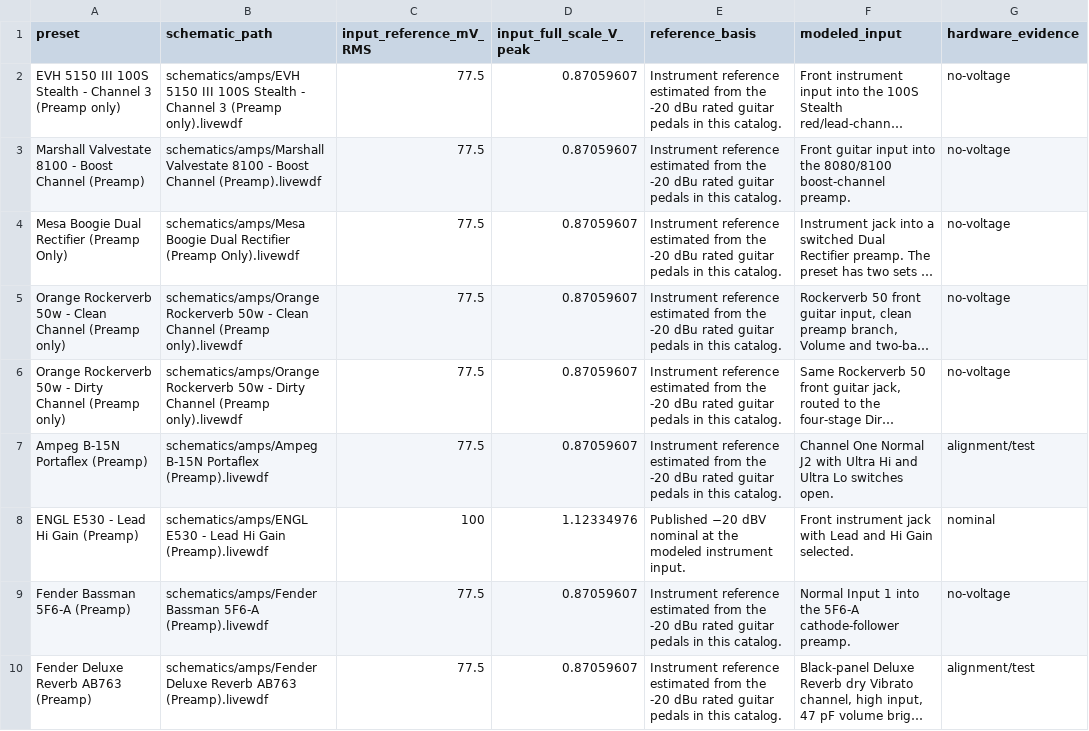
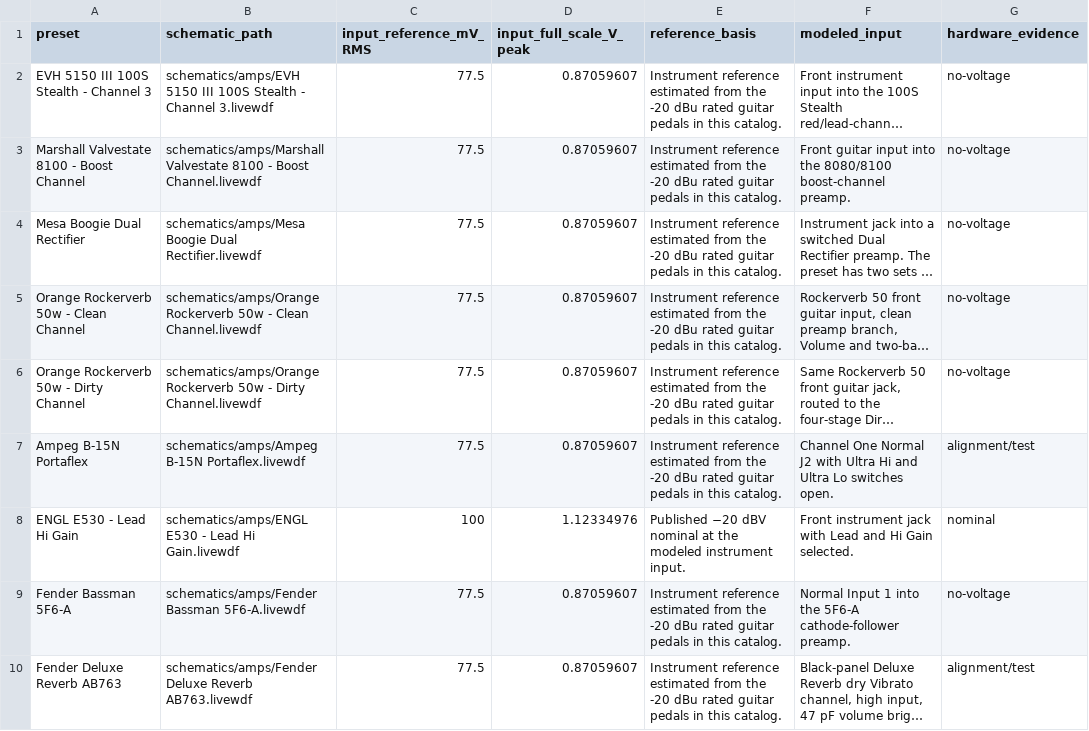
Before and after one commit to Yahiake/LiveWDF, a CSV file: schematics/INPUT-LEVELS.csv, drawn as a sheet; only a part is shown; long unchanged cells end in …; the diff covers the shown part only; the diff names each change by its address in the sheet, - before the commit and + after, or states it on an @@ line.

Commit message:
Complete the factory amp signal paths

```diff
--- a/schematics/INPUT-LEVELS.csv
+++ b/schematics/INPUT-LEVELS.csv
-A2 (preset): EVH 5150 III 100S Stealth - Channel 3 (Preamp only)
+A2 (preset): EVH 5150 III 100S Stealth - Channel 3
-B2 (schematic_path): …- Channel 3 (Preamp only).livewdf
+B2 (schematic_path): …- Channel 3.livewdf
-A3 (preset): Marshall Valvestate 8100 - Boost Channel (Preamp)
+A3 (preset): Marshall Valvestate 8100 - Boost Channel
-B3 (schematic_path): …- Boost Channel (Preamp).livewdf
+B3 (schematic_path): …- Boost Channel.livewdf
-A4 (preset): Mesa Boogie Dual Rectifier (Preamp Only)
+A4 (preset): Mesa Boogie Dual Rectifier
-B4 (schematic_path): …Boogie Dual Rectifier (Preamp Only).livewdf
+B4 (schematic_path): …Boogie Dual Rectifier.livewdf
-A5 (preset): Orange Rockerverb 50w - Clean Channel (Preamp only)
+A5 (preset): Orange Rockerverb 50w - Clean Channel
-B5 (schematic_path): …- Clean Channel (Preamp only).livewdf
+B5 (schematic_path): …- Clean Channel.livewdf
-A6 (preset): Orange Rockerverb 50w - Dirty Channel (Preamp only)
+A6 (preset): Orange Rockerverb 50w - Dirty Channel
-B6 (schematic_path): …- Dirty Channel (Preamp only).livewdf
+B6 (schematic_path): …- Dirty Channel.livewdf
-A7 (preset): Ampeg B-15N Portaflex (Preamp)
+A7 (preset): Ampeg B-15N Portaflex
-B7 (schematic_path): schematics/amps/Ampeg B-15N Portaflex (Preamp).livewdf
+B7 (schematic_path): schematics/amps/Ampeg B-15N Portaflex.livewdf
-A8 (preset): ENGL E530 - Lead Hi Gain (Preamp)
+A8 (preset): ENGL E530 - Lead Hi Gain
-B8 (schematic_path): …Lead Hi Gain (Preamp).livewdf
+B8 (schematic_path): …Lead Hi Gain.livewdf
-A9 (preset): Fender Bassman 5F6-A (Preamp)
+A9 (preset): Fender Bassman 5F6-A
-B9 (schematic_path): schematics/amps/Fender Bassman 5F6-A (Preamp).livewdf
+B9 (schematic_path): schematics/amps/Fender Bassman 5F6-A.livewdf
-A10 (preset): Fender Deluxe Reverb AB763 (Preamp)
+A10 (preset): Fender Deluxe Reverb AB763
-B10 (schematic_path): …Deluxe Reverb AB763 (Preamp).livewdf
+B10 (schematic_path): …Deluxe Reverb AB763.livewdf
```
Also changed, not shown: 30 edited cells elsewhere in this file, 38 other files.
